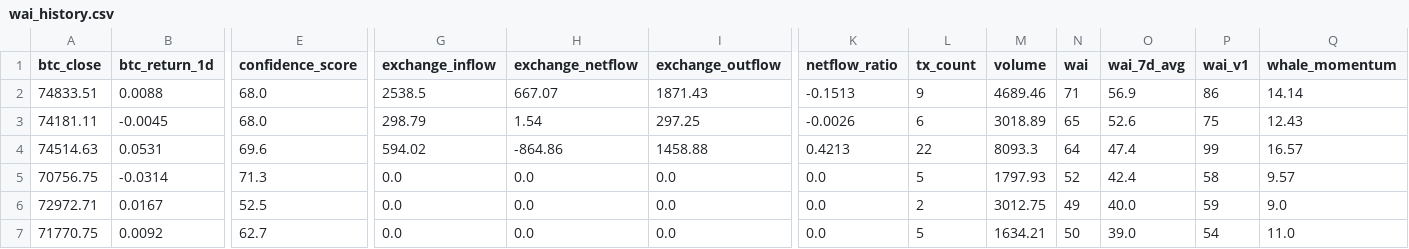
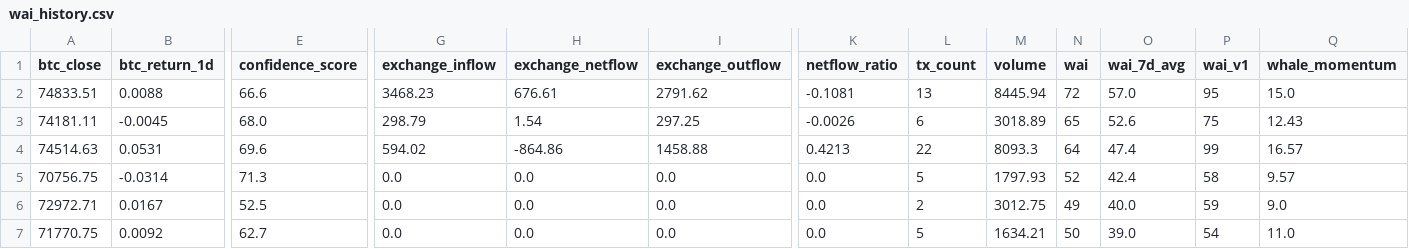
Before and after one commit to Whale-Activity-Analysis/wai-backend, a CSV file: data/wai_history.csv, drawn as a sheet; only a part is shown, gaps mark what is left out; the diff names each change by its address in the sheet, - before the commit and + after, or states it on an @@ line.

```diff
--- a/data/wai_history.csv
+++ b/data/wai_history.csv
-E2 (confidence_score): 68.0
+E2 (confidence_score): 66.6
-G2 (exchange_inflow): 2538.5
+G2 (exchange_inflow): 3468.23
-H2 (exchange_netflow): 667.07
+H2 (exchange_netflow): 676.61
-I2 (exchange_outflow): 1871.43
+I2 (exchange_outflow): 2791.62
-K2 (netflow_ratio): -0.1513
+K2 (netflow_ratio): -0.1081
-L2 (tx_count): 9
+L2 (tx_count): 13
-M2 (volume): 4689.46
+M2 (volume): 8445.94
-N2 (wai): 71
+N2 (wai): 72
-O2 (wai_7d_avg): 56.9
+O2 (wai_7d_avg): 57.0
-P2 (wai_v1): 86
+P2 (wai_v1): 95
-Q2 (whale_momentum): 14.14
+Q2 (whale_momentum): 15.0
```
Also changed, not shown: 1 other file.
